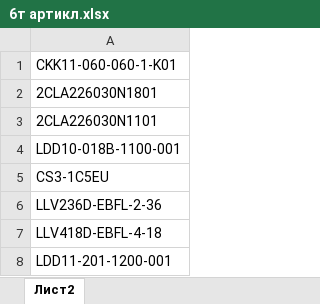
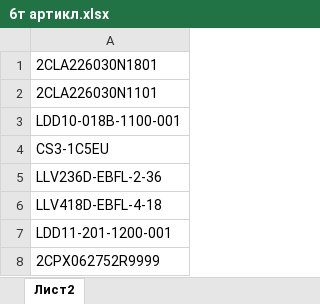
Before and after one commit to TimurL10/ElectroStore, an Excel workbook: Files/6т артикл.xlsx, sheet Лист2, drawn as a sheet; only a part is shown; the shorter side is filled out with more unchanged rows; values as stored, in another font and other column widths than the file's, no borders; the diff names each change by its address in the sheet, - before the commit and + after, or states it on an @@ line.

```diff
--- a/Files/6т артикл.xlsx (sheet Лист2)
+++ b/Files/6т артикл.xlsx (sheet Лист2)
-row 1: CKK11-060-060-1-K01
```
Also changed, not shown: 6 other files.
